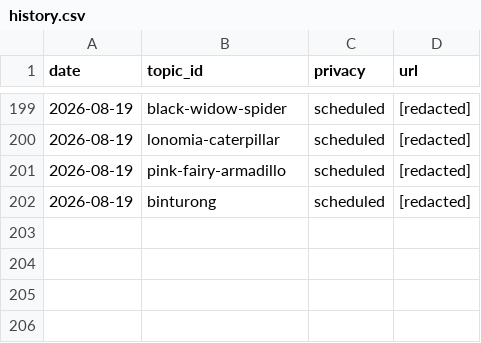
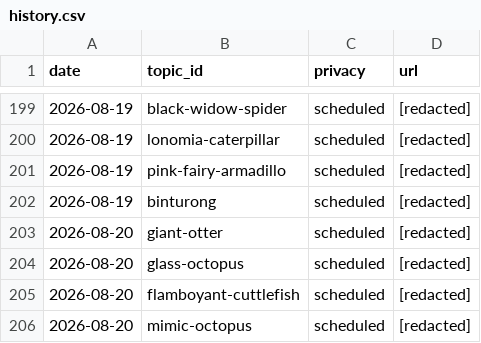
Before and after one commit to chat94534-oss/shorts-autoposter-a, a CSV file: logs/history.csv, drawn as a sheet; only a part is shown, gaps mark what is left out.

```diff
--- a/logs/history.csv
+++ b/logs/history.csv
@@ -202 +202,5 @@ date,topic_id,privacy,url
 2026-08-19,binturong,scheduled,[redacted]
+2026-08-20,giant-otter,scheduled,[redacted]
+2026-08-20,glass-octopus,scheduled,[redacted]
+2026-08-20,flamboyant-cuttlefish,scheduled,[redacted]
+2026-08-20,mimic-octopus,scheduled,[redacted]
```
Also changed, not shown: 2 other files.
